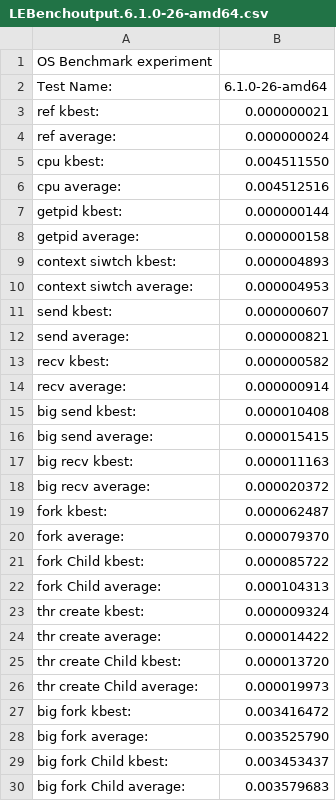
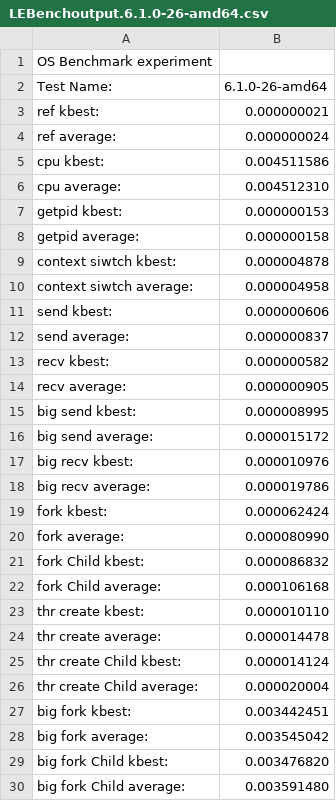
Before and after one commit to Psml03/LEBench-Results, a CSV file: LEBenchoutput.6.1.0-26-amd64.csv, drawn as a sheet; only a part is shown; the diff covers the shown part only.

Commit message:
Run 7 Spectre V1 Kernel

```diff
--- a/LEBenchoutput.6.1.0-26-amd64.csv
+++ b/LEBenchoutput.6.1.0-26-amd64.csv
@@ -4,27 +4,27 @@ Test Name:,6.1.0-26-amd64,
        ref        average:,0.000000024,
-       cpu          kbest:,0.004511550,
-       cpu        average:,0.004512516,
-    getpid          kbest:,0.000000144,
+       cpu          kbest:,0.004511586,
+       cpu        average:,0.004512310,
+    getpid          kbest:,0.000000153,
     getpid        average:,0.000000158,
-context siwtch          kbest:,0.000004893,
-context siwtch        average:,0.000004953,
-      send          kbest:,0.000000607,
-      send        average:,0.000000821,
+context siwtch          kbest:,0.000004878,
+context siwtch        average:,0.000004958,
+      send          kbest:,0.000000606,
+      send        average:,0.000000837,
       recv          kbest:,0.000000582,
-      recv        average:,0.000000914,
-  big send          kbest:,0.000010408,
-  big send        average:,0.000015415,
-  big recv          kbest:,0.000011163,
-  big recv        average:,0.000020372,
-      fork          kbest:,0.000062487,
-      fork       average:,0.000079370,
-      fork    Child kbest:,0.000085722,
-      fork Child average:,0.000104313,
-thr create          kbest:,0.000009324,
-thr create       average:,0.000014422,
-thr create    Child kbest:,0.000013720,
-thr create Child average:,0.000019973,
-  big fork          kbest:,0.003416472,
-  big fork       average:,0.003525790,
-  big fork    Child kbest:,0.003453437,
-  big fork Child average:,0.003579683,
+      recv        average:,0.000000905,
+  big send          kbest:,0.000008995,
+  big send        average:,0.000015172,
+  big recv          kbest:,0.000010976,
+  big recv        average:,0.000019786,
+      fork          kbest:,0.000062424,
+      fork       average:,0.000080990,
+      fork    Child kbest:,0.000086832,
+      fork Child average:,0.000106168,
+thr create          kbest:,0.000010110,
+thr create       average:,0.000014478,
+thr create    Child kbest:,0.000014124,
+thr create Child average:,0.000020004,
+  big fork          kbest:,0.003442451,
+  big fork       average:,0.003545042,
+  big fork    Child kbest:,0.003476820,
+  big fork Child average:,0.003591480,
```
Also changed, not shown: 55 edited cells elsewhere in this file.
